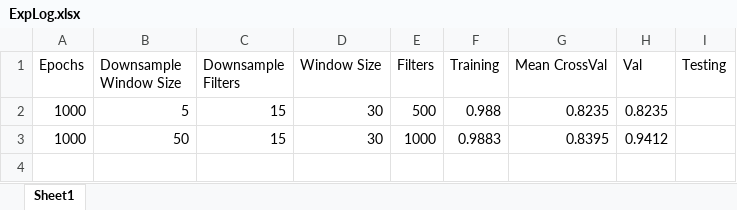
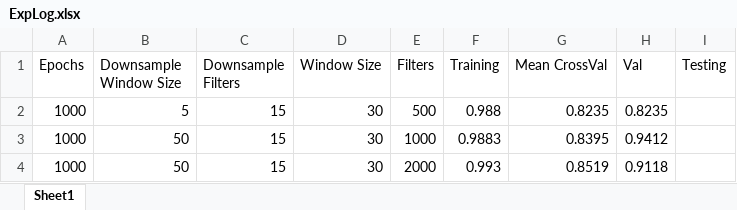
Before and after one commit to sorenmc/ARMS, an Excel workbook: Alex Code/Results/03042019/ExpLog.xlsx, sheet Sheet1, drawn as a sheet; values as stored, in another font and other column widths than the file's, no borders; the diff names each change by its address in the sheet, - before the commit and + after, or states it on an @@ line.

```diff
--- a/Alex Code/Results/03042019/ExpLog.xlsx (sheet Sheet1)
+++ b/Alex Code/Results/03042019/ExpLog.xlsx (sheet Sheet1)
+row 4: 1000 | 50 | 15 | 30 | 2000 | 0.993 | 0.8519 | 0.9118
```
Also changed, not shown: 1 other file.
